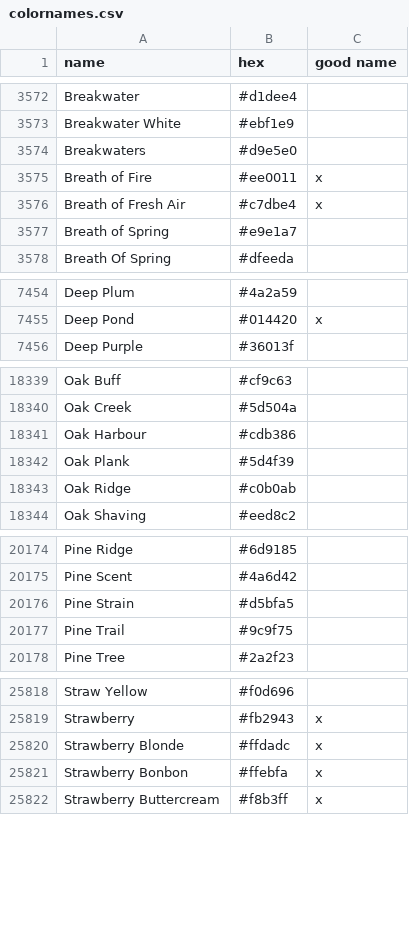
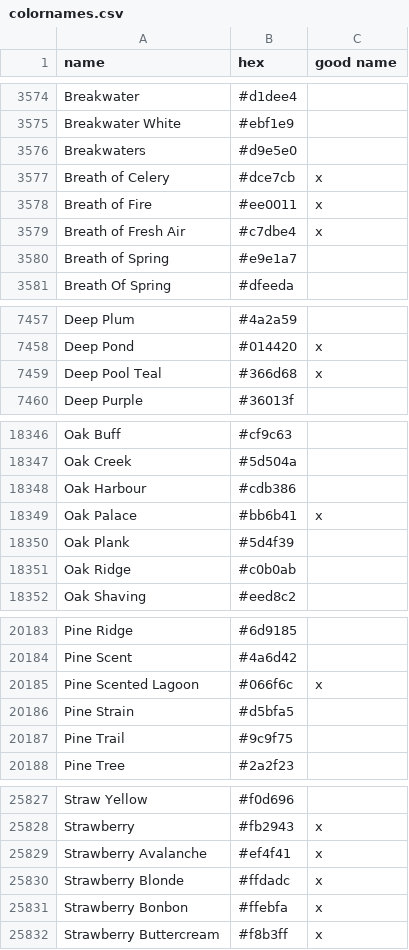
Before and after one commit to meodai/color-names, a CSV file: src/colornames.csv, drawn as a sheet; only a part is shown, gaps mark what is left out; the diff covers the shown part only.

Commit message:
feat(colors): add new user submited names
Mainly by Sister Unity (https://twitter.com/SisterUnity) via the twitter bot and Dan
(https://twitter.com/DynamDan) via google forms

fix #166

```diff
--- a/src/colornames.csv
+++ b/src/colornames.csv
@@ -3574,2 +3576,3 @@ Breakwater White,#ebf1e9,
 Breakwaters,#d9e5e0,
+Breath of Celery,#dce7cb,x
 Breath of Fire,#ee0011,x
@@ -7455,2 +7458,3 @@ Deep Plum,#4a2a59,
 Deep Pond,#014420,x
+Deep Pool Teal,#366d68,x
 Deep Purple,#36013f,
@@ -18341,2 +18348,3 @@ Oak Creek,#5d504a,
 Oak Harbour,#cdb386,
+Oak Palace,#bb6b41,x
 Oak Plank,#5d4f39,
@@ -20175,2 +20184,3 @@ Pine Ridge,#6d9185,
 Pine Scent,#4a6d42,
+Pine Scented Lagoon,#066f6c,x
 Pine Strain,#d5bfa5,
@@ -25819,2 +25828,3 @@ Straw Yellow,#f0d696,
 Strawberry,#fb2943,x
+Strawberry Avalanche,#ef4f41,x
 Strawberry Blonde,#ffdadc,x
```
Also changed, not shown: 5 added rows, 1 removed row, 6 moved rows and 4 edited cells elsewhere in this file, dist/colornames.bestof.csv, dist/colornames.csv, 20 other files.
